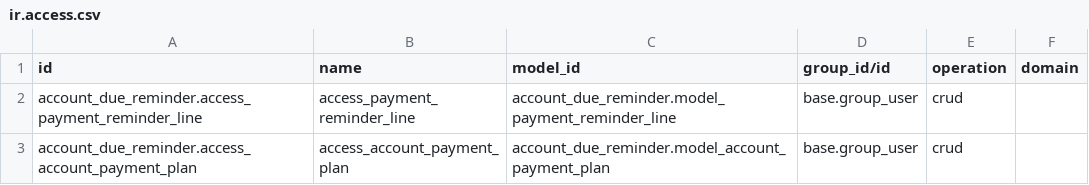
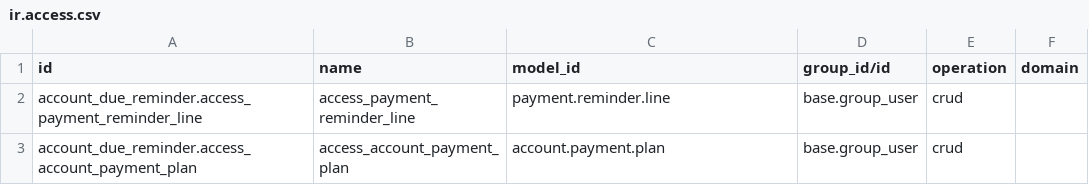
Before and after one commit to vertelab/odoo-account, a CSV file: account_due_reminder/security/ir.access.csv, drawn as a sheet.

Commit message:
fix(pfiles): make five agent5 modules install in 20.0
- account.analytic.line.group_id pointed at account.group, removed in 20.0;
  the field and its default are now dropped there (account.analytic.account
  never carried group_id, so the default was already dead)
- odoo.tools.Query moved to odoo.orm.query in 20.0; the import is unused,
  so it is dropped there
- ir.access.csv: model_id must be the model name, not an xmlid. The
  converter left account.model_account_move and the module-prefixed
  variants untouched, which violated the not-null model_id constraint
- account_mass_invoice_generation still listed ir.model.access.csv under
  20.0; it now points at ir.access.csv there

Verified: the five modules install in a clean 20.0 database.

```diff
--- a/account_due_reminder/security/ir.access.csv
+++ b/account_due_reminder/security/ir.access.csv
@@ -1,3 +1,3 @@
 id,name,model_id,group_id/id,operation,domain
-account_due_reminder.access_payment_reminder_line,access_payment_reminder_line,account_due_reminder.model_payment_reminder_line,base.group_user,crud,
-account_due_reminder.access_account_payment_plan,access_account_payment_plan,account_due_reminder.model_account_payment_plan,base.group_user,crud,
+account_due_reminder.access_payment_reminder_line,access_payment_reminder_line,payment.reminder.line,base.group_user,crud,
+account_due_reminder.access_account_payment_plan,access_account_payment_plan,account.payment.plan,base.group_user,crud,
```
Also changed, not shown: account_bill_approval/security/ir.access.csv, 5 other files.
